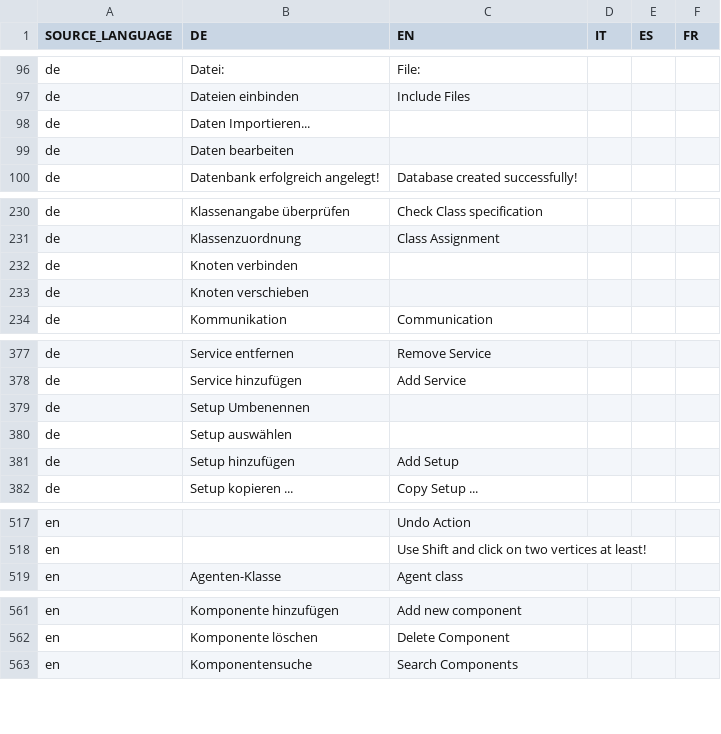
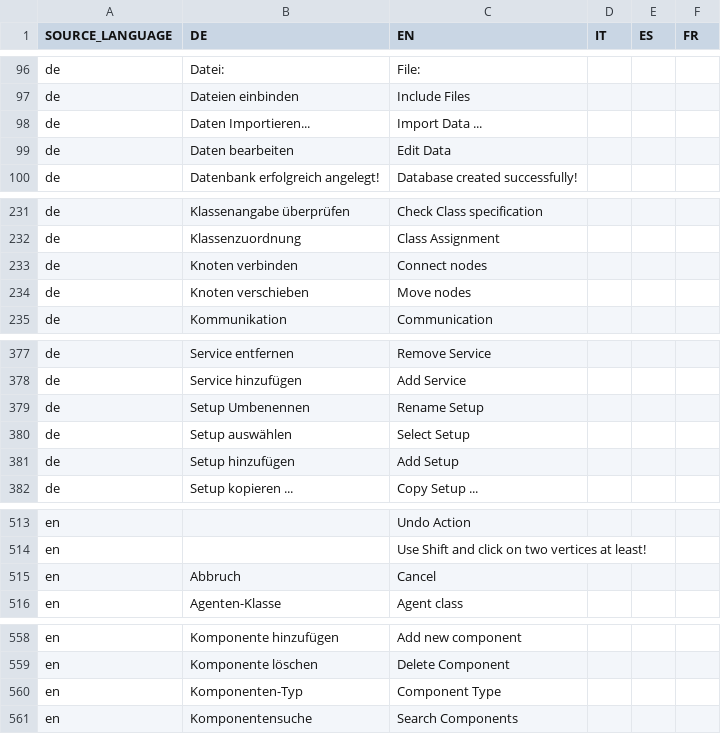
Before and after one commit to EnFlexIT/AgentWorkbench, a CSV file: properties/dictionary.csv, drawn as a sheet; only a part is shown, gaps mark what is left out; the diff covers the shown part only.

```diff
--- a/properties/dictionary.csv
+++ b/properties/dictionary.csv
@@ -97,4 +97,4 @@ de;Datei:;File:
 de;Dateien einbinden;Include Files
-de;Daten Importieren...;;;;
-de;Daten bearbeiten;;;;
+de;Daten Importieren...;Import Data ...;;;
+de;Daten bearbeiten;Edit Data;;;
 de;Datenbank erfolgreich angelegt!;Database created successfully!
@@ -231,4 +232,4 @@ de;Klassenangabe überprüfen;Check Class specification
 de;Klassenzuordnung;Class Assignment
-de;Knoten verbinden;;;;
-de;Knoten verschieben;;;;
+de;Knoten verbinden;Connect nodes ;;;
+de;Knoten verschieben;Move nodes;;;
 de;Kommunikation;Communication
@@ -378,4 +378,4 @@ de;Service entfernen;Remove Service;;;
 de;Service hinzufügen;Add Service;;;
-de;Setup Umbenennen;;;;
-de;Setup auswählen;;;;
+de;Setup Umbenennen;Rename Setup;;;
+de;Setup auswählen;Select Setup;;;
 de;Setup hinzufügen;Add Setup
@@ -518,2 +514,3 @@ en;;Undo Action;;;
 en;;Use Shift and click on two vertices at least!;;;
+en;Abbruch;Cancel;;;
 en;Agenten-Klasse;Agent class;;;
@@ -562,2 +559,3 @@ en;Komponente hinzufügen;Add new component;;;
 en;Komponente löschen;Delete Component;;;
+en;Komponenten-Typ;Component Type;;;
 en;Komponentensuche;Search Components;;;
```
Also changed, not shown: 2 added rows, 6 removed rows and 10 edited cells elsewhere in this file, 6 other files.
